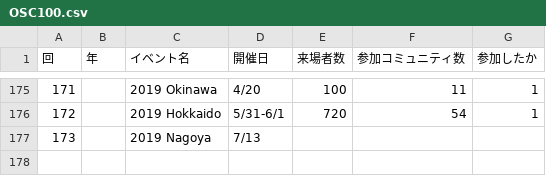
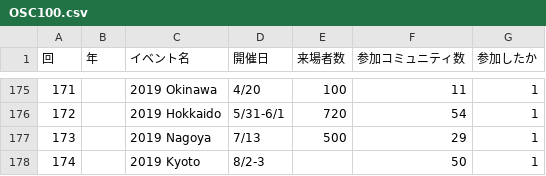
Before and after one commit to ebijun/NetBSD, a CSV file: Guide/OSC/OSC100.csv, drawn as a sheet; only a part is shown, gaps mark what is left out.

Commit message:
OSC2019kyoto

```diff
--- a/Guide/OSC/OSC100.csv
+++ b/Guide/OSC/OSC100.csv
@@ -176,2 +176,3 @@
 172,,"2019 Hokkaido","5/31-6/1",720,54,1
-173,,"2019 Nagoya","7/13",,,
+173,,"2019 Nagoya","7/13",500,29,1
+174,,"2019 Kyoto","8/2-3",,50,1
```
Also changed, not shown: 1 other file.
